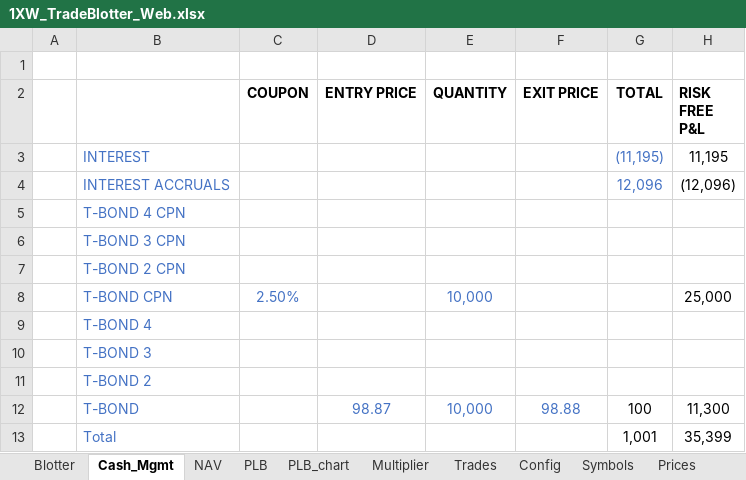
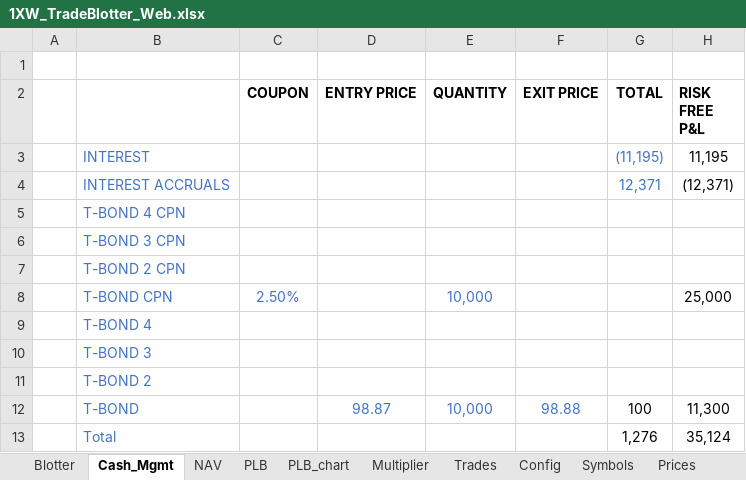
Before and after one commit to spatrese/1xw-website, an Excel workbook: 1XW_TradeBlotter_Web.xlsx, sheet Cash_Mgmt, drawn as a sheet; values as stored, in another font and other column widths than the file's, no borders; conditional formats not drawn; the diff names each change by its address in the sheet, - before the commit and + after, or states it on an @@ line.

```diff
--- a/1XW_TradeBlotter_Web.xlsx (sheet Cash_Mgmt)
+++ b/1XW_TradeBlotter_Web.xlsx (sheet Cash_Mgmt)
-G4 (TOTAL): 12,096
+G4 (TOTAL): 12,371
-H4 (RISK FREE P&L): (12,096)
+H4 (RISK FREE P&L): (12,371)
-G13 (TOTAL): 1,001
+G13 (TOTAL): 1,276
-H13 (RISK FREE P&L): 35,399
+H13 (RISK FREE P&L): 35,124
```
Also changed, not shown: sheet Prices, sheet Trades, sheet Blotter, sheet Log, sheet PLB, sheet NAV, 1 more sheet, charts or pictures, 7 other files.
